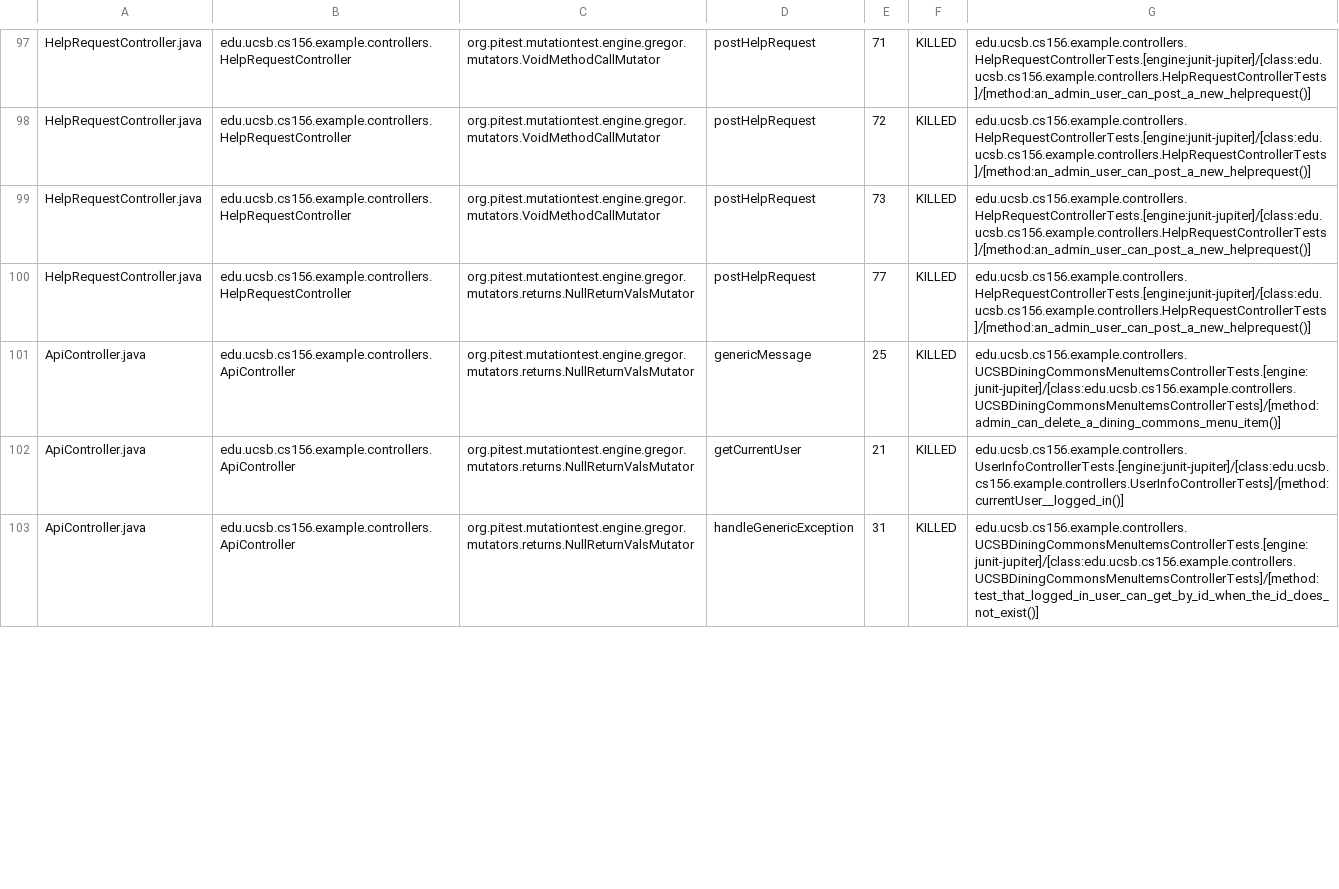
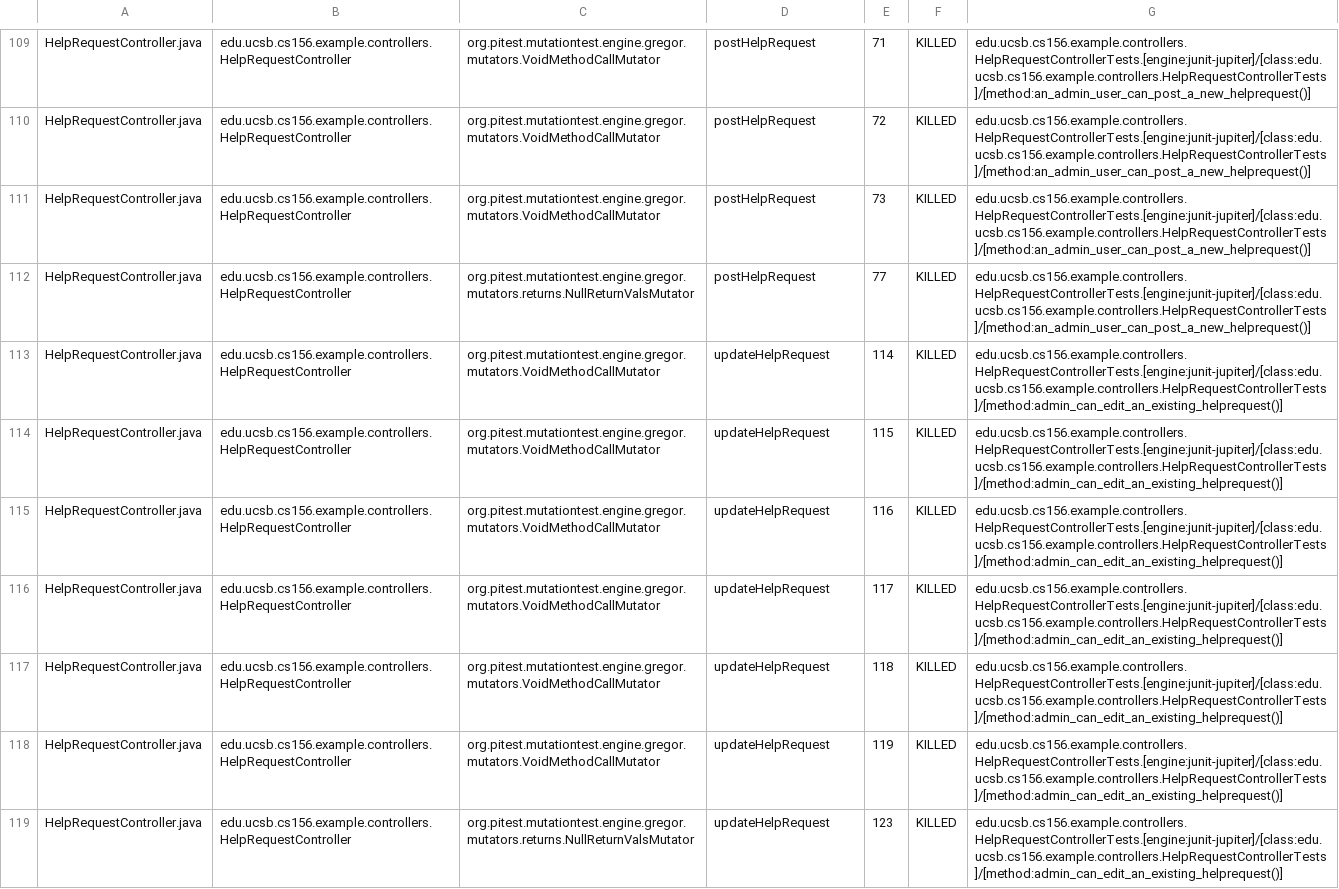
Before and after one commit to ucsb-cs156-s24/team02-s24-5pm-5, a CSV file: pitest/mutations.csv, drawn as a sheet; only a part is shown, gaps mark what is left out; the diff covers the shown part only.

Commit message:
Deploying to gh-pages from @ ucsb-cs156-s24/team02-s24-5pm-5@446a87f4e740dae9f947e9dde59f304704be0435 🚀

```diff
--- a/pitest/mutations.csv
+++ b/pitest/mutations.csv
@@ -100,4 +112,8 @@ HelpRequestController.java,edu.ucsb.cs156.example.controllers.HelpRequestControl
 HelpRequestController.java,edu.ucsb.cs156.example.controllers.HelpRequestController,org.pitest.mutationtest.engine.gregor.mutators.returns.NullReturnValsMutator,postHelpRequest,77,KILLED,edu.ucsb.cs156.example.controllers.HelpRequestControllerTests.[engine:junit-jupiter]/[class:edu.ucsb.cs156.example.controllers.HelpRequestControllerTests]/[method:an_admin_user_can_post_a_new_helprequest()]
-ApiController.java,edu.ucsb.cs156.example.controllers.ApiController,org.pitest.mutationtest.engine.gregor.mutators.returns.NullReturnValsMutator,genericMessage,25,KILLED,edu.ucsb.cs156.example.controllers.UCSBDiningCommonsMenuItemsControllerTests.[engine:junit-jupiter]/[class:edu.ucsb.cs156.example.controllers.UCSBDiningCommonsMenuItemsControllerTests]/[method:admin_can_delete_a_dining_commons_menu_item()]
-ApiController.java,edu.ucsb.cs156.example.controllers.ApiController,org.pitest.mutationtest.engine.gregor.mutators.returns.NullReturnValsMutator,getCurrentUser,21,KILLED,edu.ucsb.cs156.example.controllers.UserInfoControllerTests.[engine:junit-jupiter]/[class:edu.ucsb.cs156.example.controllers.UserInfoControllerTests]/[method:currentUser__logged_in()]
-ApiController.java,edu.ucsb.cs156.example.controllers.ApiController,org.pitest.mutationtest.engine.gregor.mutators.returns.NullReturnValsMutator,handleGenericException,31,KILLED,edu.ucsb.cs156.example.controllers.UCSBDiningCommonsMenuItemsControllerTests.[engine:junit-jupiter]/[class:edu.ucsb.cs156.example.controllers.UCSBDiningCommonsMenuItemsControllerTests]/[method:test_that_logged_in_user_can_get_by_id_when_the_id_does_not_exist()]
+HelpRequestController.java,edu.ucsb.cs156.example.controllers.HelpRequestController,org.pitest.mutationtest.engine.gregor.mutators.VoidMethodCallMutator,updateHelpRequest,114,KILLED,edu.ucsb.cs156.example.controllers.HelpRequestControllerTests.[engine:junit-jupiter]/[class:edu.ucsb.cs156.example.controllers.HelpRequestControllerTests]/[method:admin_can_edit_an_existing_helprequest()]
+HelpRequestController.java,edu.ucsb.cs156.example.controllers.HelpRequestController,org.pitest.mutationtest.engine.gregor.mutators.VoidMethodCallMutator,updateHelpRequest,115,KILLED,edu.ucsb.cs156.example.controllers.HelpRequestControllerTests.[engine:junit-jupiter]/[class:edu.ucsb.cs156.example.controllers.HelpRequestControllerTests]/[method:admin_can_edit_an_existing_helprequest()]
+HelpRequestController.java,edu.ucsb.cs156.example.controllers.HelpRequestController,org.pitest.mutationtest.engine.gregor.mutators.VoidMethodCallMutator,updateHelpRequest,116,KILLED,edu.ucsb.cs156.example.controllers.HelpRequestControllerTests.[engine:junit-jupiter]/[class:edu.ucsb.cs156.example.controllers.HelpRequestControllerTests]/[method:admin_can_edit_an_existing_helprequest()]
+HelpRequestController.java,edu.ucsb.cs156.example.controllers.HelpRequestController,org.pitest.mutationtest.engine.gregor.mutators.VoidMethodCallMutator,updateHelpRequest,117,KILLED,edu.ucsb.cs156.example.controllers.HelpRequestControllerTests.[engine:junit-jupiter]/[class:edu.ucsb.cs156.example.controllers.HelpRequestControllerTests]/[method:admin_can_edit_an_existing_helprequest()]
+HelpRequestController.java,edu.ucsb.cs156.example.controllers.HelpRequestController,org.pitest.mutationtest.engine.gregor.mutators.VoidMethodCallMutator,updateHelpRequest,118,KILLED,edu.ucsb.cs156.example.controllers.HelpRequestControllerTests.[engine:junit-jupiter]/[class:edu.ucsb.cs156.example.controllers.HelpRequestControllerTests]/[method:admin_can_edit_an_existing_helprequest()]
+HelpRequestController.java,edu.ucsb.cs156.example.controllers.HelpRequestController,org.pitest.mutationtest.engine.gregor.mutators.VoidMethodCallMutator,updateHelpRequest,119,KILLED,edu.ucsb.cs156.example.controllers.HelpRequestControllerTests.[engine:junit-jupiter]/[class:edu.ucsb.cs156.example.controllers.HelpRequestControllerTests]/[method:admin_can_edit_an_existing_helprequest()]
+HelpRequestController.java,edu.ucsb.cs156.example.controllers.HelpRequestController,org.pitest.mutationtest.engine.gregor.mutators.returns.NullReturnValsMutator,updateHelpRequest,123,KILLED,edu.ucsb.cs156.example.controllers.HelpRequestControllerTests.[engine:junit-jupiter]/[class:edu.ucsb.cs156.example.controllers.HelpRequestControllerTests]/[method:admin_can_edit_an_existing_helprequest()]
```
Also changed, not shown: 4 added rows and 44 moved rows elsewhere in this file, 17 other files.
